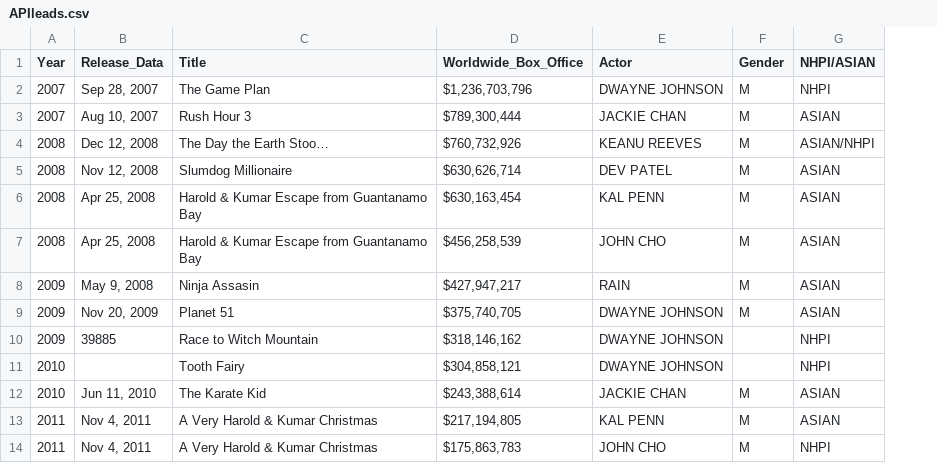
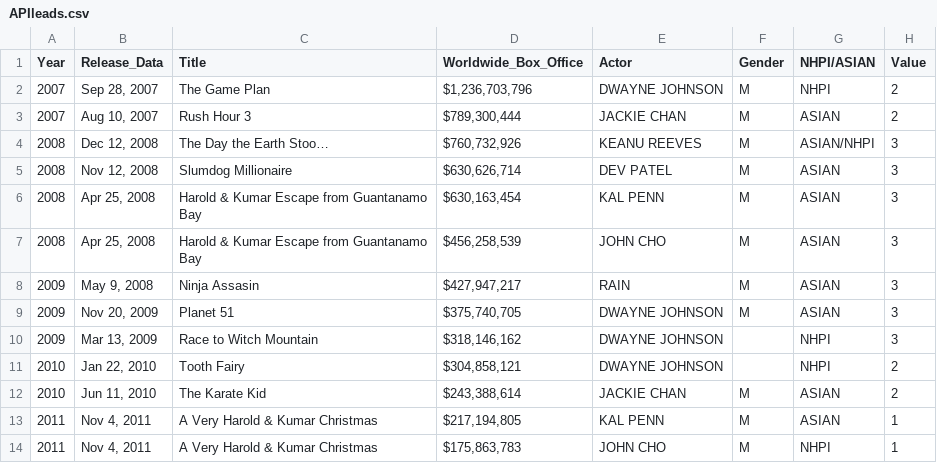
Before and after one commit to leejiaren-nm2207/leejiaren-nm2207.github.io, a CSV file: resources/APIleads.csv, drawn as a sheet; only a part is shown; the diff names each change by its address in the sheet, - before the commit and + after, or states it on an @@ line.

Commit message:
added values

```diff
--- a/resources/APIleads.csv
+++ b/resources/APIleads.csv
+column H (Value), rows 2-14: 2 | 2 | 3 | 3 | 3 | 3 | 3 | 3 | 3 | 2 | 2 | 1 | 1
-B10 (Release_Data): 39885
+B10 (Release_Data): Mar 13, 2009
-B11 (Release_Data): (empty)
+B11 (Release_Data): Jan 22, 2010
```
